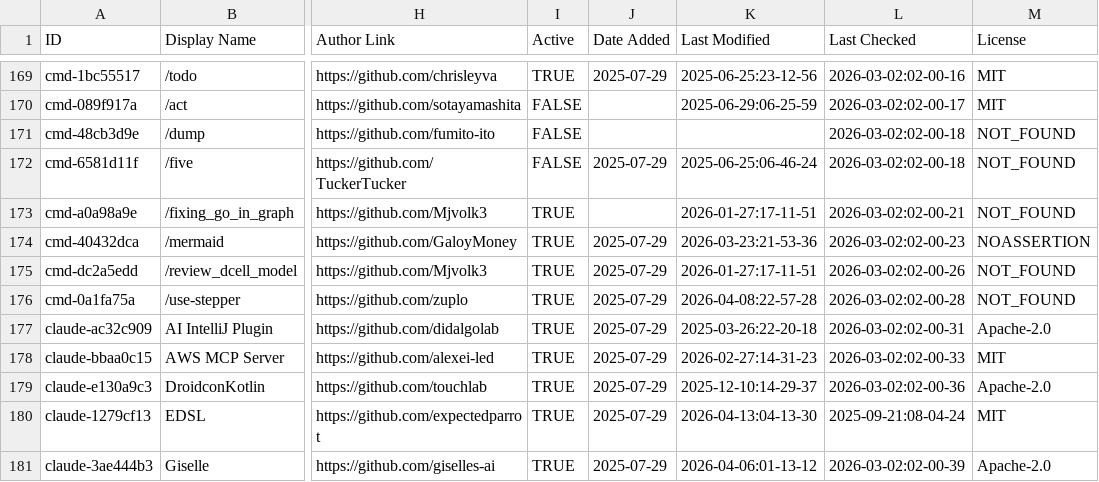
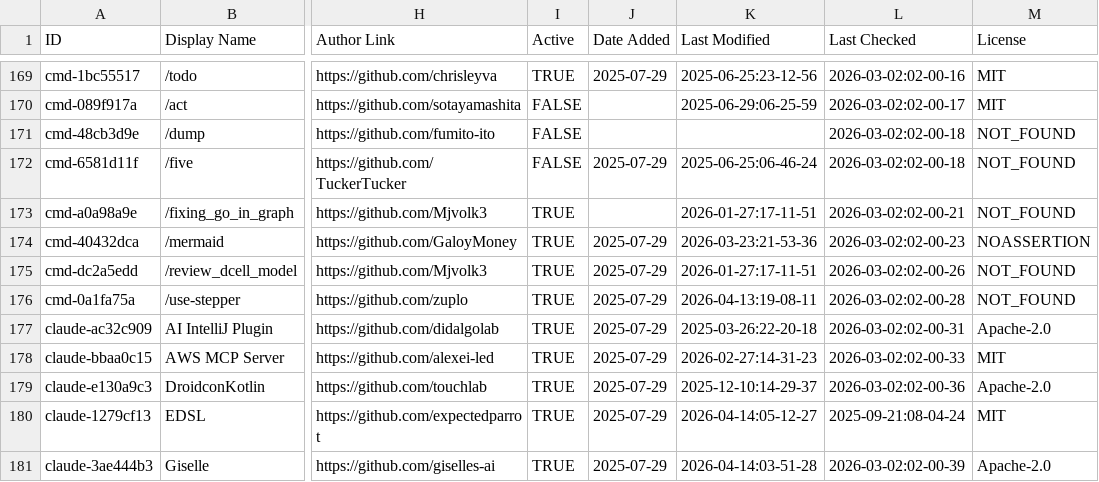
Before and after one commit to INSTIG8AI/awesome-claude-code, a CSV file: THE_RESOURCES_TABLE.csv, drawn as a sheet; only a part is shown, gaps mark what is left out; the diff covers the shown part only; the diff names each change by its address in the sheet, - before the commit and + after, or states it on an @@ line.

```diff
--- a/THE_RESOURCES_TABLE.csv
+++ b/THE_RESOURCES_TABLE.csv
-K176 (Last Modified): 2026-04-08:22-57-28
+K176 (Last Modified): 2026-04-13:19-08-11
-K180 (Last Modified): 2026-04-13:04-13-30
+K180 (Last Modified): 2026-04-14:05-12-27
-K181 (Last Modified): 2026-04-06:01-13-12
+K181 (Last Modified): 2026-04-14:03-51-28
```
Also changed, not shown: 43 edited cells elsewhere in this file.
